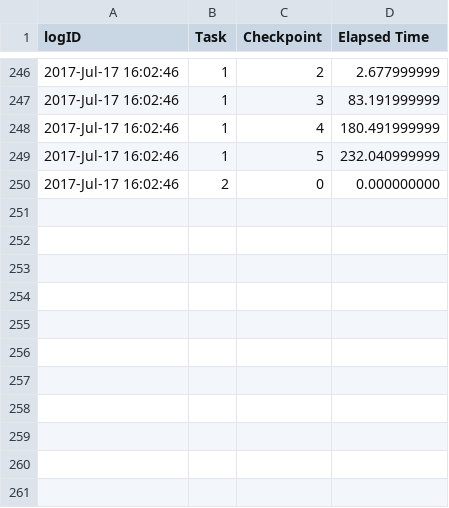
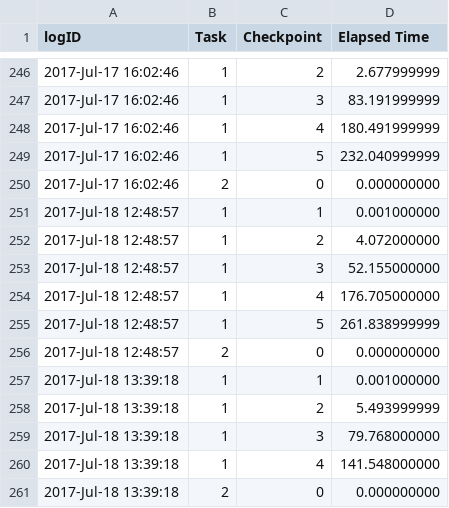
Before and after one commit to WPI-Humanoid-Robotics-Lab/tough, a CSV file: val_tasks/val_task1/log/task1.csv, drawn as a sheet; only a part is shown, gaps mark what is left out; the diff names each change by its address in the sheet, - before the commit and + after, or states it on an @@ line.

```diff
--- a/val_tasks/val_task1/log/task1.csv
+++ b/val_tasks/val_task1/log/task1.csv
+row 251: 2017-Jul-18 12:48:57 | 1 | 1 | 0.001000000
+row 252: 2017-Jul-18 12:48:57 | 1 | 2 | 4.072000000
+row 253: 2017-Jul-18 12:48:57 | 1 | 3 | 52.155000000
+row 254: 2017-Jul-18 12:48:57 | 1 | 4 | 176.705000000
+row 255: 2017-Jul-18 12:48:57 | 1 | 5 | 261.838999999
+row 256: 2017-Jul-18 12:48:57 | 2 | 0 | 0.000000000
+row 257: 2017-Jul-18 13:39:18 | 1 | 1 | 0.001000000
+row 258: 2017-Jul-18 13:39:18 | 1 | 2 | 5.493999999
+row 259: 2017-Jul-18 13:39:18 | 1 | 3 | 79.768000000
+row 260: 2017-Jul-18 13:39:18 | 1 | 4 | 141.548000000
+row 261: 2017-Jul-18 13:39:18 | 2 | 0 | 0.000000000
```
Also changed, not shown: 5 other files.
